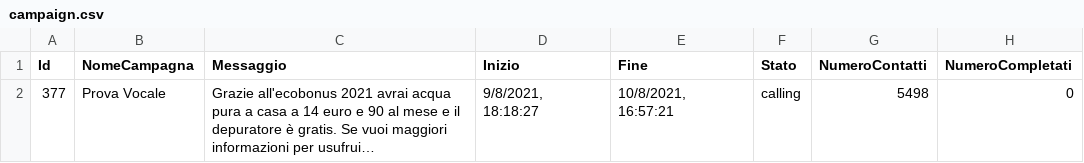
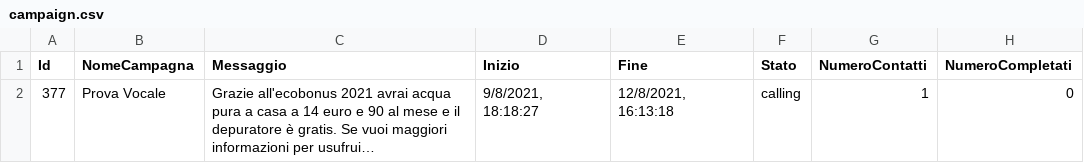
Before and after one commit to giovannitorsello/BroadcastMessageAdvertising, a CSV file: cache/campaign.csv, drawn as a sheet; long unchanged cells end in …; the diff names each change by its address in the sheet, - before the commit and + after, or states it on an @@ line.

```diff
--- a/cache/campaign.csv
+++ b/cache/campaign.csv
-E2 (Fine): 10/8/2021, 16:57:21
+E2 (Fine): 12/8/2021, 16:13:18
-G2 (NumeroContatti): 5498
+G2 (NumeroContatti): 1
```
Also changed, not shown: 4 other files.
